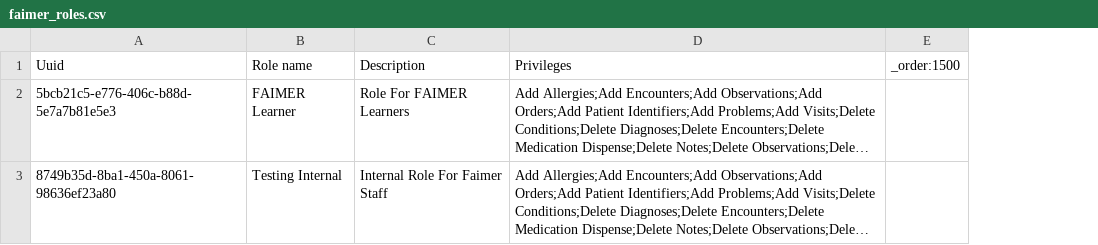
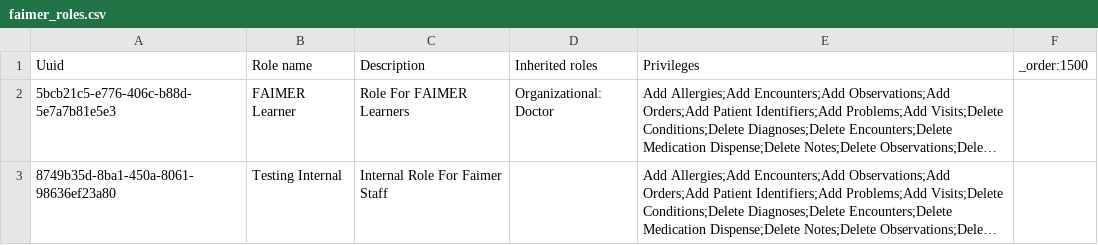
Before and after one commit to kdaud/ozonex, a CSV file: configs/openmrs/initializer_config/roles/faimer_roles.csv, drawn as a sheet; long unchanged cells end in …; the diff names each change by its address in the sheet, - before the commit and + after, or states it on an @@ line.

Commit message:
Update FAIMER Learner role to inherit doctor's role (#59)

```diff
--- a/configs/openmrs/initializer_config/roles/faimer_roles.csv
+++ b/configs/openmrs/initializer_config/roles/faimer_roles.csv
+column D (Inherited roles), row 2: Organizational: Doctor
```
